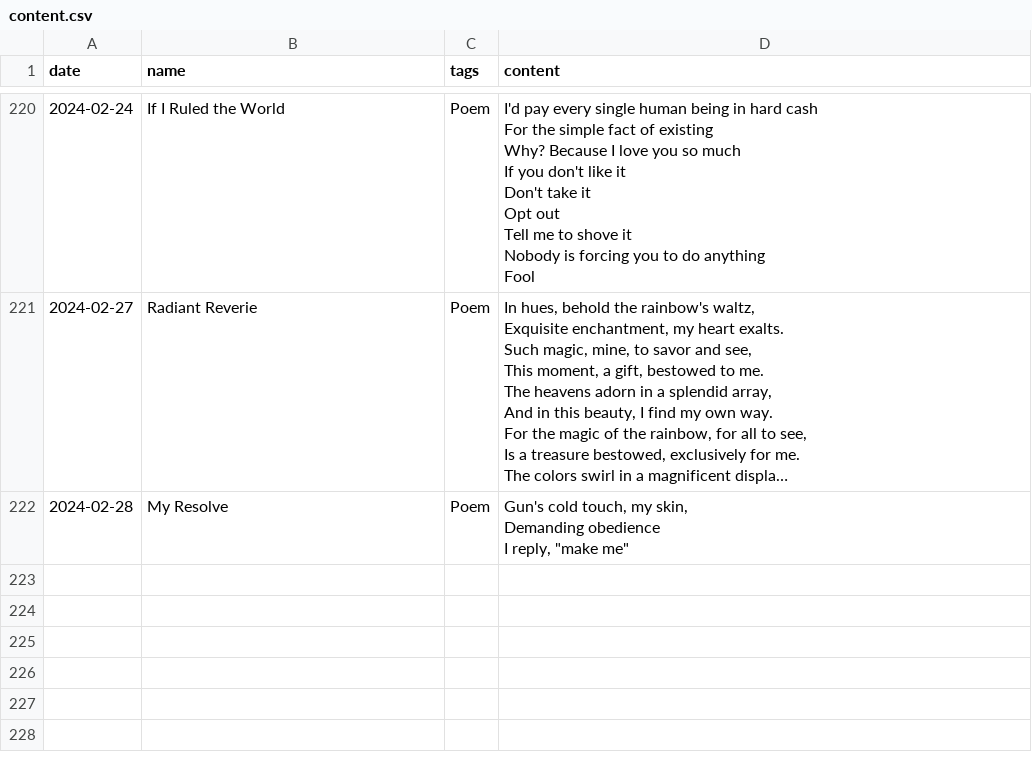
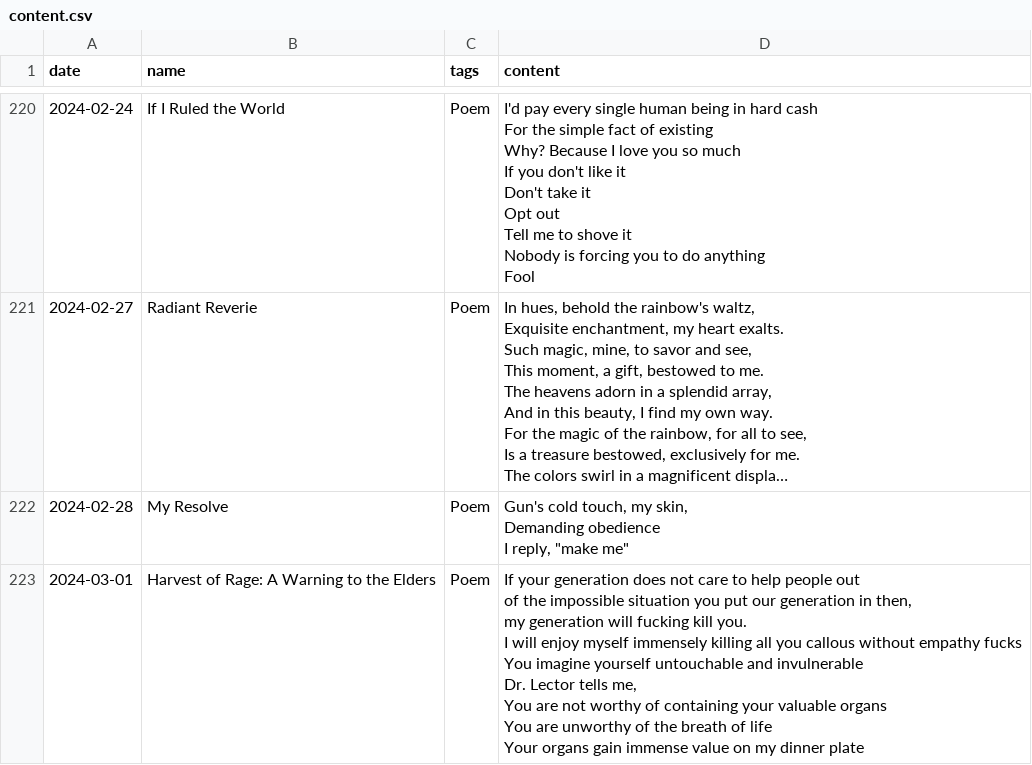
Before and after one commit to i-ght/codify, a CSV file: data/content.csv, drawn as a sheet; only a part is shown, gaps mark what is left out; long unchanged cells end in …; ↵ is a line break in a cell; the diff names each change by its address in the sheet, - before the commit and + after, or states it on an @@ line.

Commit message:
harvest of rage

```diff
--- a/data/content.csv
+++ b/data/content.csv
+row 223: 2024-03-01 | Harvest of Rage: A Warning to the Elders | Poem | If your generation does not care to help people out ↵ of the impossible situation you put our generation in then, ↵ my generation will fucking kill you. ↵ I will enjoy myself immensely killing all you callous without empathy fucks ↵ You imagine yourself untouchable and invulnerable ↵ Dr. Lector tells me, ↵ You are not worthy of containing your valuable organs ↵ You are unworthy of the breath of life ↵ Your organs gain immense value on my dinner plate
```
